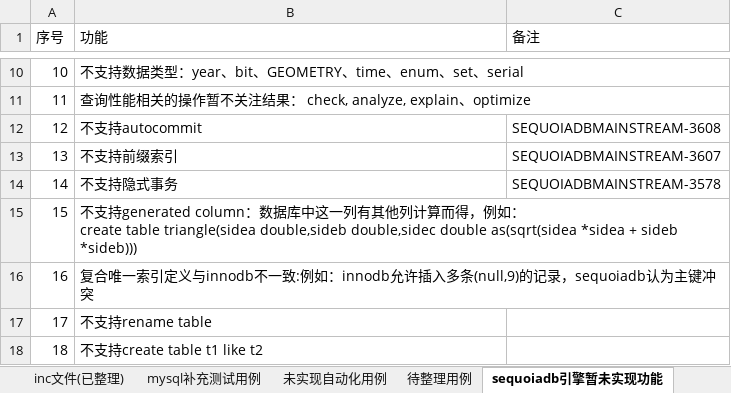
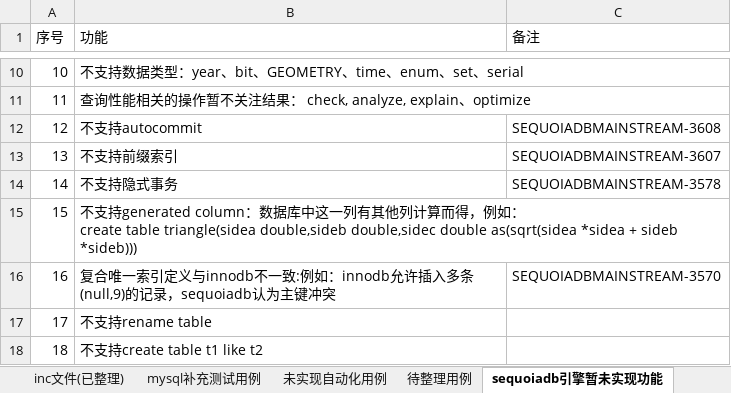
Before and after one commit to Vivian-hihi/SequoiaDB, an Excel workbook: internal_doc/05.测试设计/story/mysql连接器/MySQL自动化用例跟踪表.xlsx, sheet sequoiadb引擎暂未实现功能, drawn as a sheet; only a part is shown, gaps mark what is left out; values as stored, in another font and other column widths than the file's, no borders; the diff names each change by its address in the sheet, - before the commit and + after, or states it on an @@ line.

Commit message:
更新mysql自动化用例跟踪表格
git-svn-id: http://192.168.20.11/sequoiadb/trunk@36318 6121f079-4a18-41d3-8c30-8870a322f2c2

```diff
--- a/internal_doc/05.测试设计/story/mysql连接器/MySQL自动化用例跟踪表.xlsx (sheet sequoiadb引擎暂未实现功能)
+++ b/internal_doc/05.测试设计/story/mysql连接器/MySQL自动化用例跟踪表.xlsx (sheet sequoiadb引擎暂未实现功能)
-C16 (备注): (empty)
+C16 (备注): SEQUOIADBMAINSTREAM-3570
```
Also changed, not shown: sheet 待整理用例.
